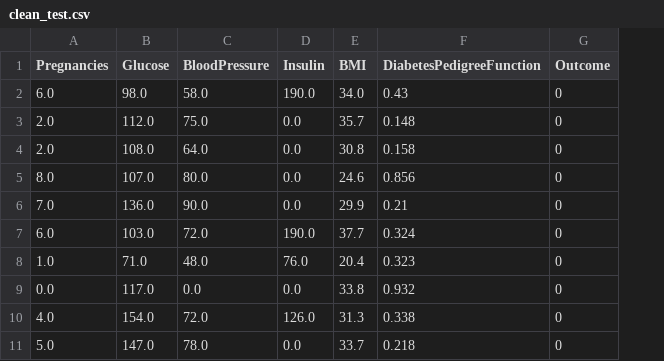
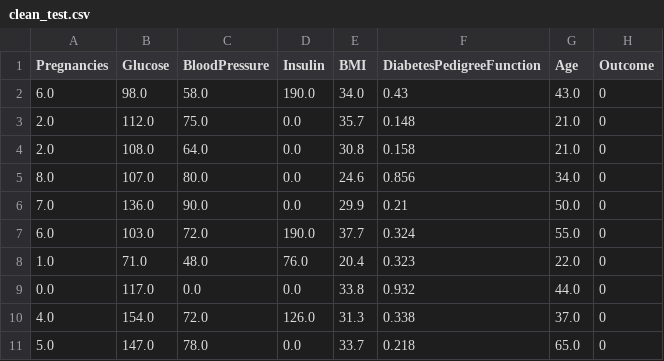
Before and after one commit to Anaberen/machine-learning-python-template-Ana-Beren, a CSV file: data/processed/clean_test.csv, drawn as a sheet; only a part is shown; the diff names each change by its address in the sheet, - before the commit and + after, or states it on an @@ line.

```diff
--- a/data/processed/clean_test.csv
+++ b/data/processed/clean_test.csv
+column G (Age), rows 2-11: 43.0 | 21.0 | 21.0 | 34.0 | 50.0 | 55.0 | 22.0 | 44.0 | 37.0 | 65.0
```
Also changed, not shown: data/processed/clean_train.csv, 2 other files.
